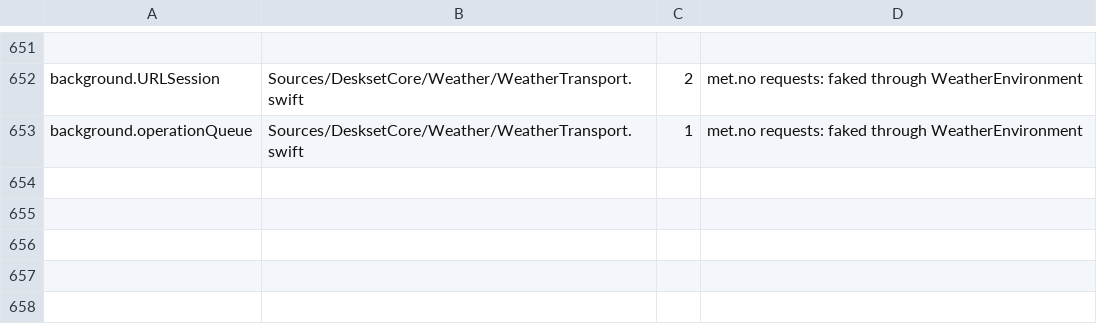
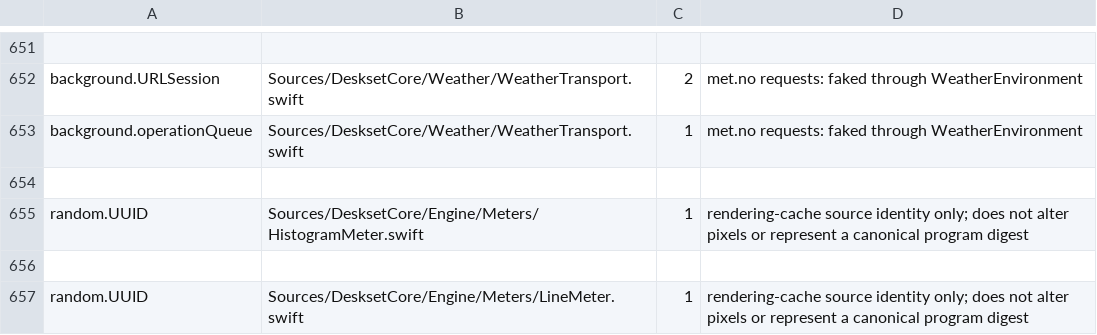
Before and after one commit to jokyme/Deskset, a TSV file: scripts/seams-allowlist.tsv, drawn as a sheet; only a part is shown, gaps mark what is left out; the diff names each change by its address in the sheet, - before the commit and + after, or states it on an @@ line.

Commit message:
Freeze graph histories and ranges for value-based drawing

```diff
--- a/scripts/seams-allowlist.tsv
+++ b/scripts/seams-allowlist.tsv
+row 654: (empty)
+row 655: random.UUID | Sources/DesksetCore/Engine/Meters/HistogramMeter.swift | 1 | rendering-cache source identity only; does not alter pixels or represent a canonical program digest
+row 656: (empty)
+row 657: random.UUID | Sources/DesksetCore/Engine/Meters/LineMeter.swift | 1 | rendering-cache source identity only; does not alter pixels or represent a canonical program digest
```
Also changed, not shown: 8 other files.
